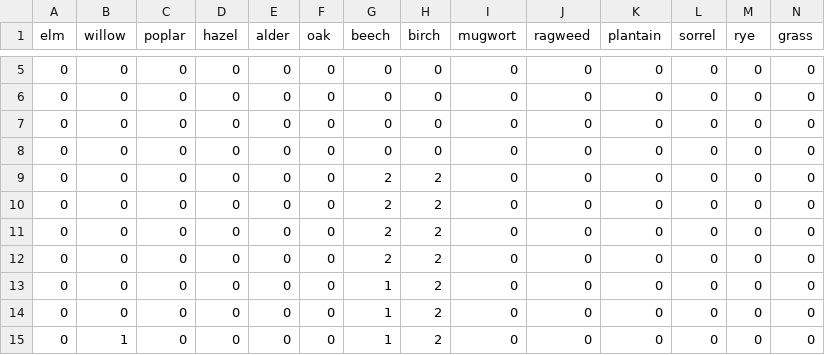
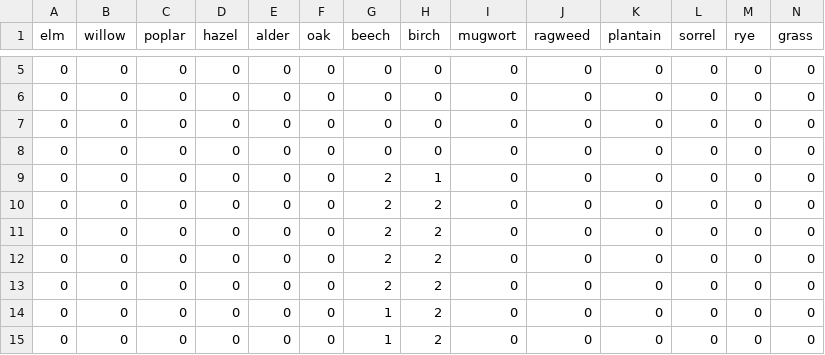
Before and after one commit to oem/Hamburg.jl, a CSV file: src/pollen/levels.csv, drawn as a sheet; only a part is shown, gaps mark what is left out; the shorter side is filled out with more unchanged rows; rows hold the shown columns only; the diff names each change by its address in the sheet, - before the commit and + after, or states it on an @@ line.

```diff
--- a/src/pollen/levels.csv
+++ b/src/pollen/levels.csv
+row 9: 0 | 0 | 0 | 0 | 0 | 0 | 2 | 1 | 0 | 0 | 0 | 0 | 0 | 0
```
Also changed, not shown: 1 other file.
